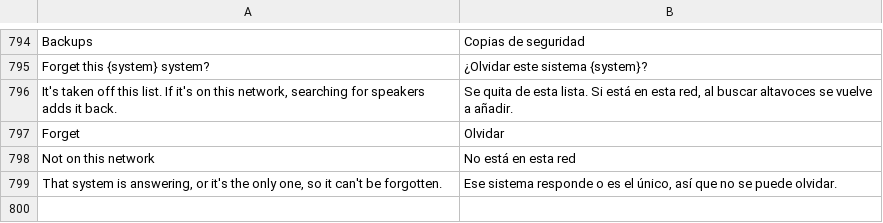
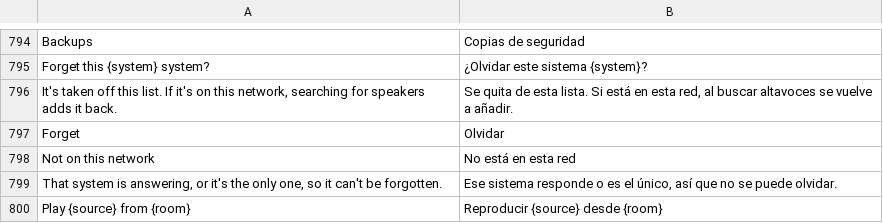
Before and after one commit to ChrispyGee/Roomtone, a TSV file: locales/es.tsv, drawn as a sheet; only a part is shown, gaps mark what is left out; the diff names each change by its address in the sheet, - before the commit and + after, or states it on an @@ line.

```diff
--- a/locales/es.tsv
+++ b/locales/es.tsv
+row 800: Play {source} from {room} | Reproducir {source} desde {room}
```
Also changed, not shown: locales/de.tsv, locales/fr.tsv, 5 other files.
